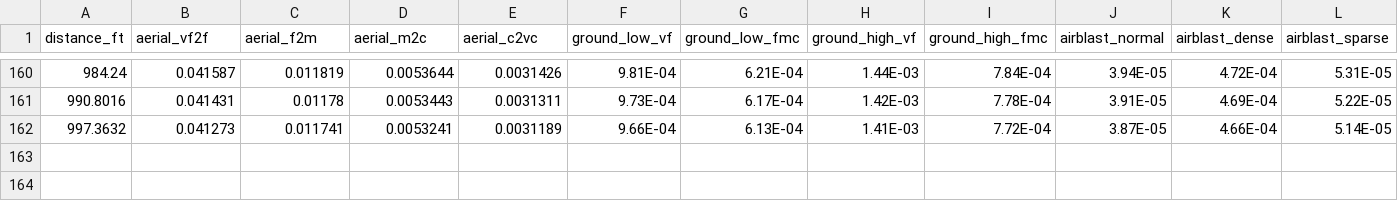
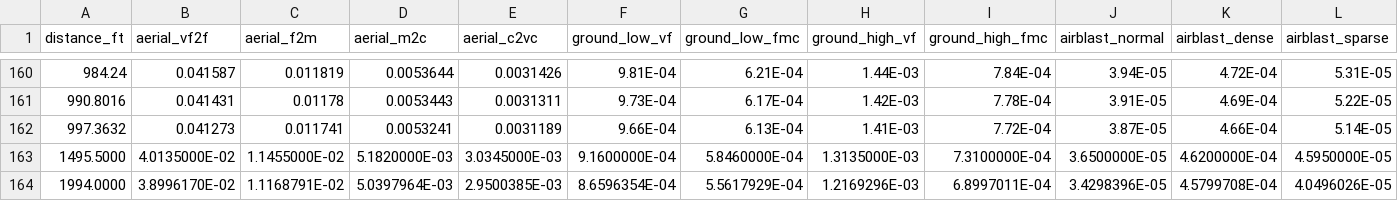
Before and after one commit to puruckertom/agdrift_curves, a CSV file: data_in/opp_spray_drift_values.csv, drawn as a sheet; only a part is shown, gaps mark what is left out; rows hold the shown columns only; the diff names each change by its address in the sheet, - before the commit and + after, or states it on an @@ line.

```diff
--- a/data_in/opp_spray_drift_values.csv
+++ b/data_in/opp_spray_drift_values.csv
+row 163: 1495.5000 | 4.0135000E-02 | 1.1455000E-02 | 5.1820000E-03 | 3.0345000E-03 | 9.1600000E-04 | 5.8460000E-04 | 1.3135000E-03 | 7.3100000E-04 | 3.6500000E-05 | 4.6200000E-04 | 4.5950000E-05
+row 164: 1994.0000 | 3.8996170E-02 | 1.1168791E-02 | 5.0397964E-03 | 2.9500385E-03 | 8.6596354E-04 | 5.5617929E-04 | 1.2169296E-03 | 6.8997011E-04 | 3.4298396E-05 | 4.5799708E-04 | 4.0496026E-05
```
Also changed, not shown: 5 other files.
